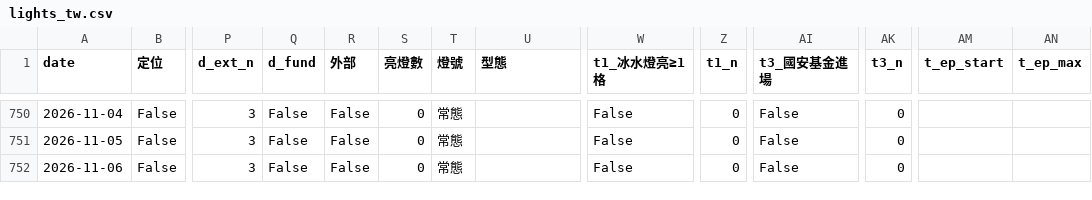
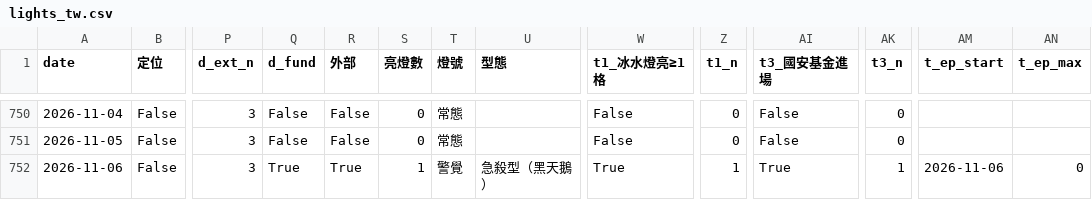
Before and after one commit to awantw1984dot/panic-index, a CSV file: data/lights_tw.csv, drawn as a sheet; only a part is shown, gaps mark what is left out; the diff names each change by its address in the sheet, - before the commit and + after, or states it on an @@ line.

```diff
--- a/data/lights_tw.csv
+++ b/data/lights_tw.csv
-Q752 (d_fund): False
+Q752 (d_fund): True
-R752 (外部): False
+R752 (外部): True
-S752 (亮燈數): 0
+S752 (亮燈數): 1
-T752 (燈號): 常態
+T752 (燈號): 警覺
-U752 (型態): (empty)
+U752 (型態): 急殺型（黑天鵝）
-W752 (t1_冰水燈亮≥1格): False
+W752 (t1_冰水燈亮≥1格): True
-Z752 (t1_n): 0
+Z752 (t1_n): 1
-AI752 (t3_國安基金進場): False
+AI752 (t3_國安基金進場): True
-AK752 (t3_n): 0
+AK752 (t3_n): 1
-AM752 (t_ep_start): (empty)
+AM752 (t_ep_start): 2026-11-06
-AN752 (t_ep_max): (empty)
+AN752 (t_ep_max): 0
```
Also changed, not shown: data/scores_us.csv, 2 other files.
